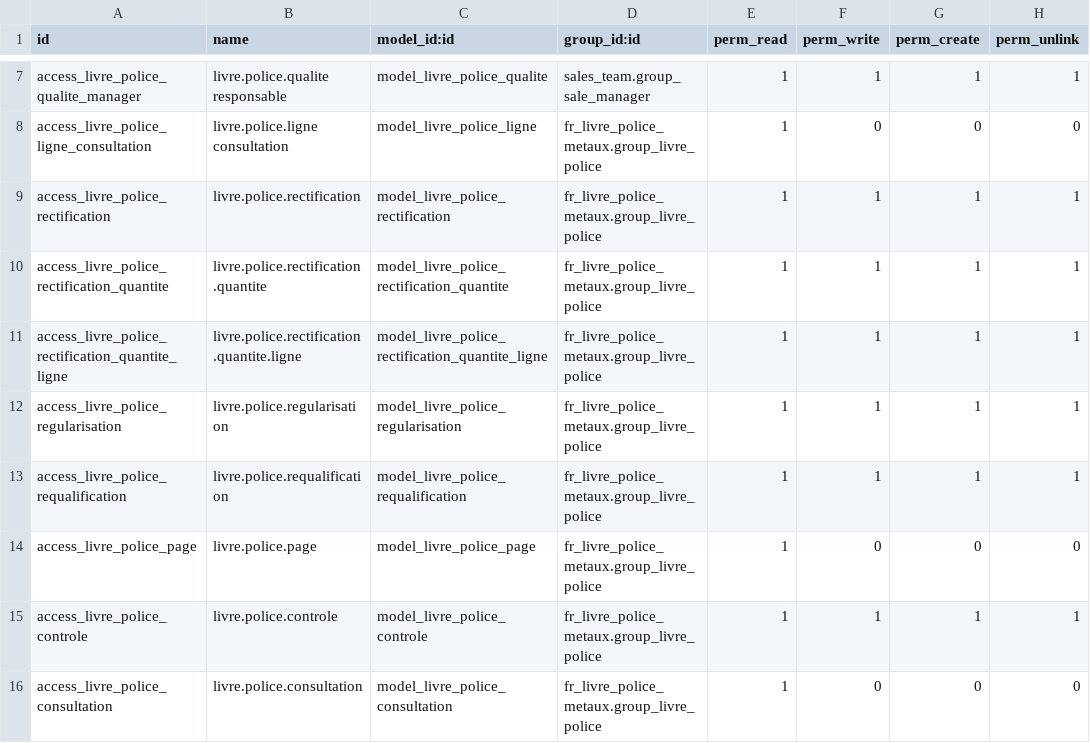
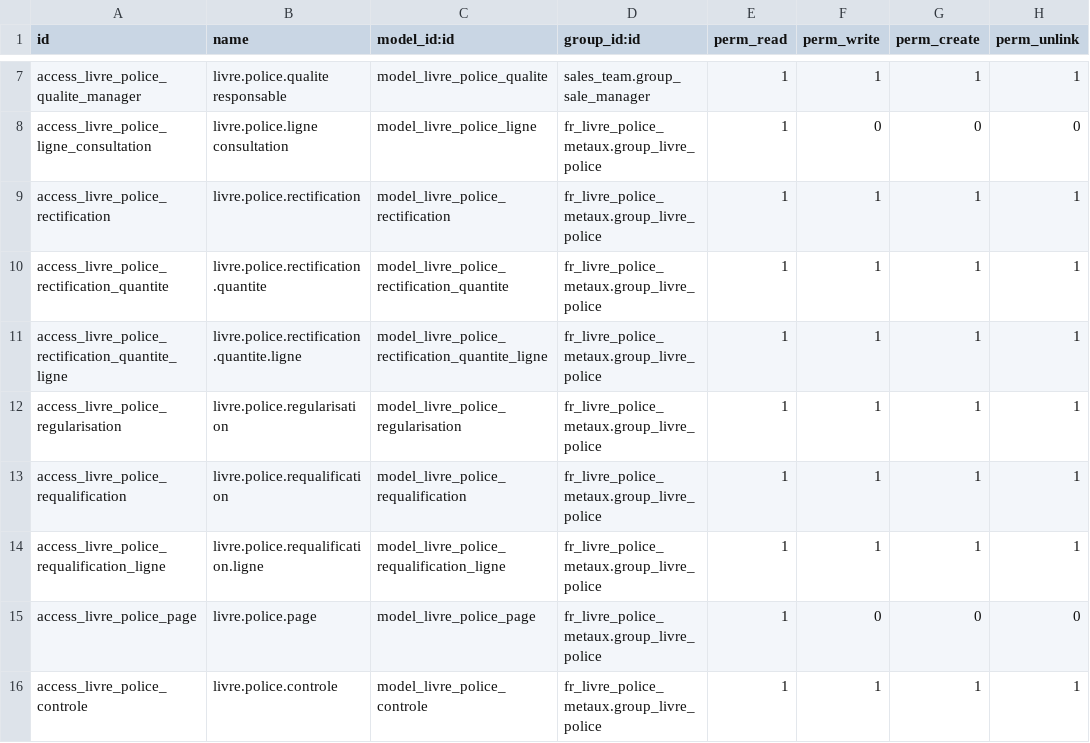
Before and after one commit to Qalisa/odoo-apps, a CSV file: addons/fr_livre_police_metaux/security/ir.model.access.csv, drawn as a sheet; only a part is shown, gaps mark what is left out; the shorter side is filled out with more unchanged rows; the diff names each change by its address in the sheet, - before the commit and + after, or states it on an @@ line.

Commit message:
feat(livre-police): trier plusieurs lots vers un seul lot reclasse
Le tri ne porte pas sur un lot, il porte sur une tablee : l'or blanc sort de
plusieurs rachats a la fois et finit dans un seul sachet. L'ecran ne savait
reclasser qu'un lot, et il fallait le rouvrir autant de fois qu'il y avait de
rachats, en resaisissant le motif a chaque fois.

Le reclasser lot par lot donnerait aussi huit numeros d'ordre a un sachet
unique dont plus personne ne saura separer les grains : le registre serait
exact et la realite fausse. Ce qui sort du tri forme donc une seule
inscription, sous un seul numero d'ordre, portant une seule etiquette
(c. pen., art. R321-4).

Restaient trois mentions a trancher, qu'une seule origine remplissait seule.
La date d'entree prend la plus recente des sources : le tri n'est pas une
entree, et la plus ancienne ferait dire au registre que tout ce metal etait la
avant qu'il n'y soit. Les mentions d'origine restent vides des qu'il y a
plusieurs sources — en designer une reviendrait a choisir laquelle le registre
va taire — et c'est la provenance qui les nomme toutes, avec leur date et le
poids qu'elles ont cede. A une seule source, elles se remplissent comme avant.

Le poids inscrit se deduit desormais de ce que le coffre detient reellement.
L'unite de stock ne descend pas aux quatre decimales du registre : 3,2258 g
poses au stock y deviennent 3,23, et l'inscription portait alors une quantite
et un poids differents la ou, au gramme, les deux designent la meme chose.

```diff
--- a/addons/fr_livre_police_metaux/security/ir.model.access.csv
+++ b/addons/fr_livre_police_metaux/security/ir.model.access.csv
+row 14: access_livre_police_requalification_ligne | livre.police.requalification.ligne | model_livre_police_requalification_ligne | fr_livre_police_metaux.group_livre_police | 1 | 1 | 1 | 1
```
Also changed, not shown: 6 other files.
